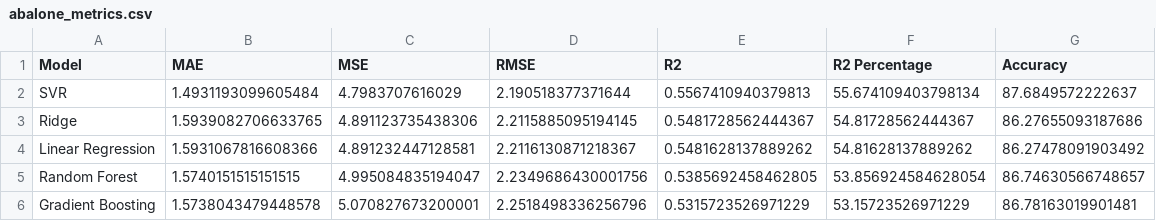
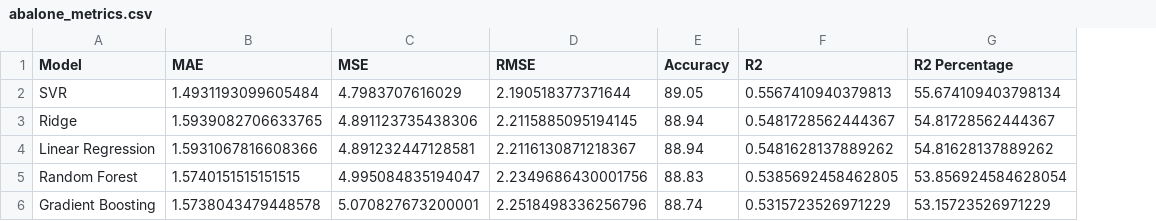
Before and after one commit to sara-mollaie/Machine-Learning-Studio, a CSV file: Regression/DataSets/Processed/abalone_metrics.csv, drawn as a sheet; removed rows and columns are numbered as before the commit, all else as after; the diff names each change by its address in the sheet, - before the commit and + after, or states it on an @@ line.

```diff
--- a/Regression/DataSets/Processed/abalone_metrics.csv
+++ b/Regression/DataSets/Processed/abalone_metrics.csv
+column E (Accuracy), rows 2-6: 89.05 | 88.94 | 88.94 | 88.83 | 88.74
-column G (Accuracy), rows 2-6: 87.6849572222637 | 86.27655093187686 | 86.27478091903492 | 86.74630566748657 | 86.78163019901481
```
Also changed, not shown: Regression/DataSets/Processed/concrete_metrics.csv, Regression/DataSets/Processed/dow_jones_metrics.csv, 48 other files.
